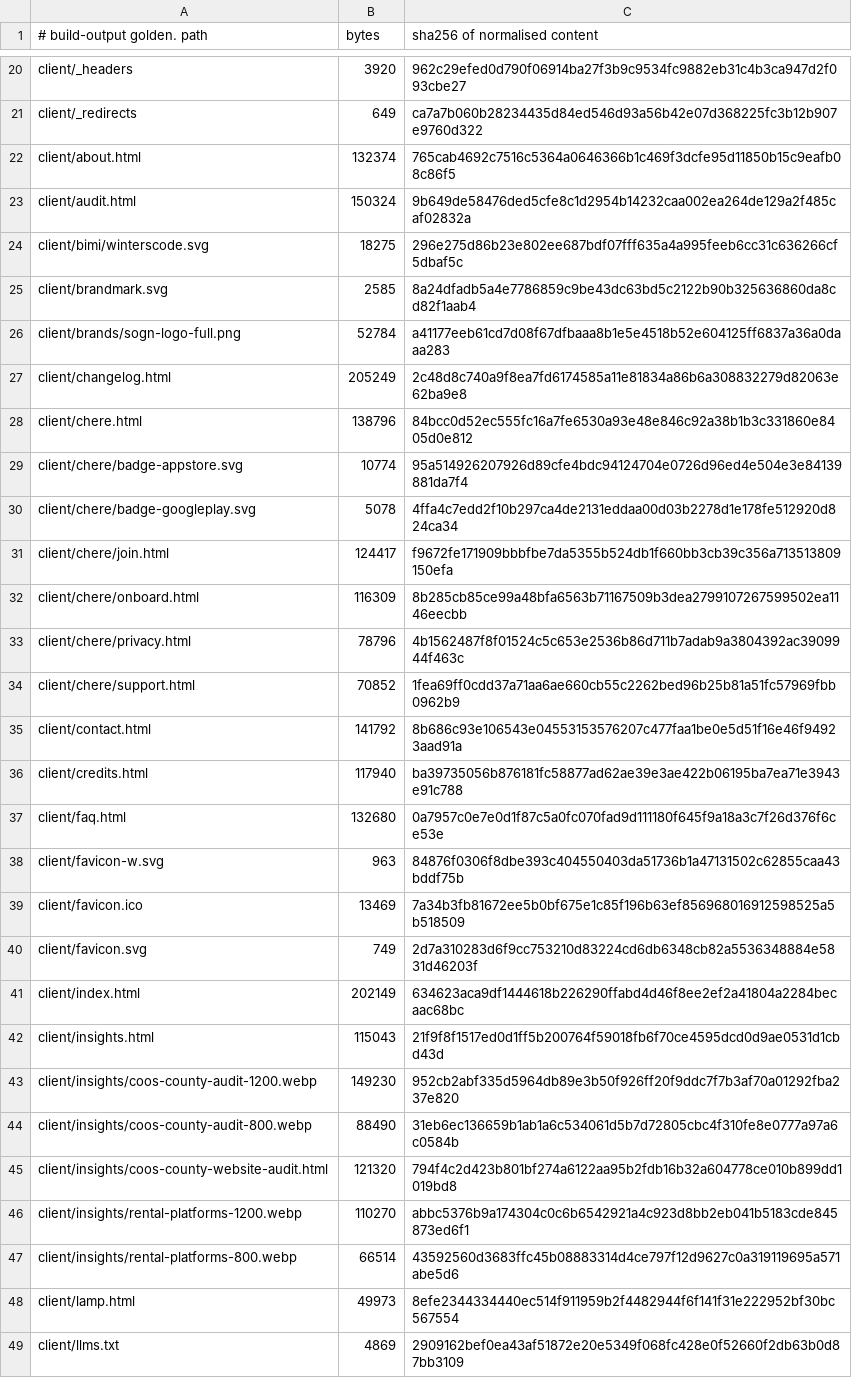
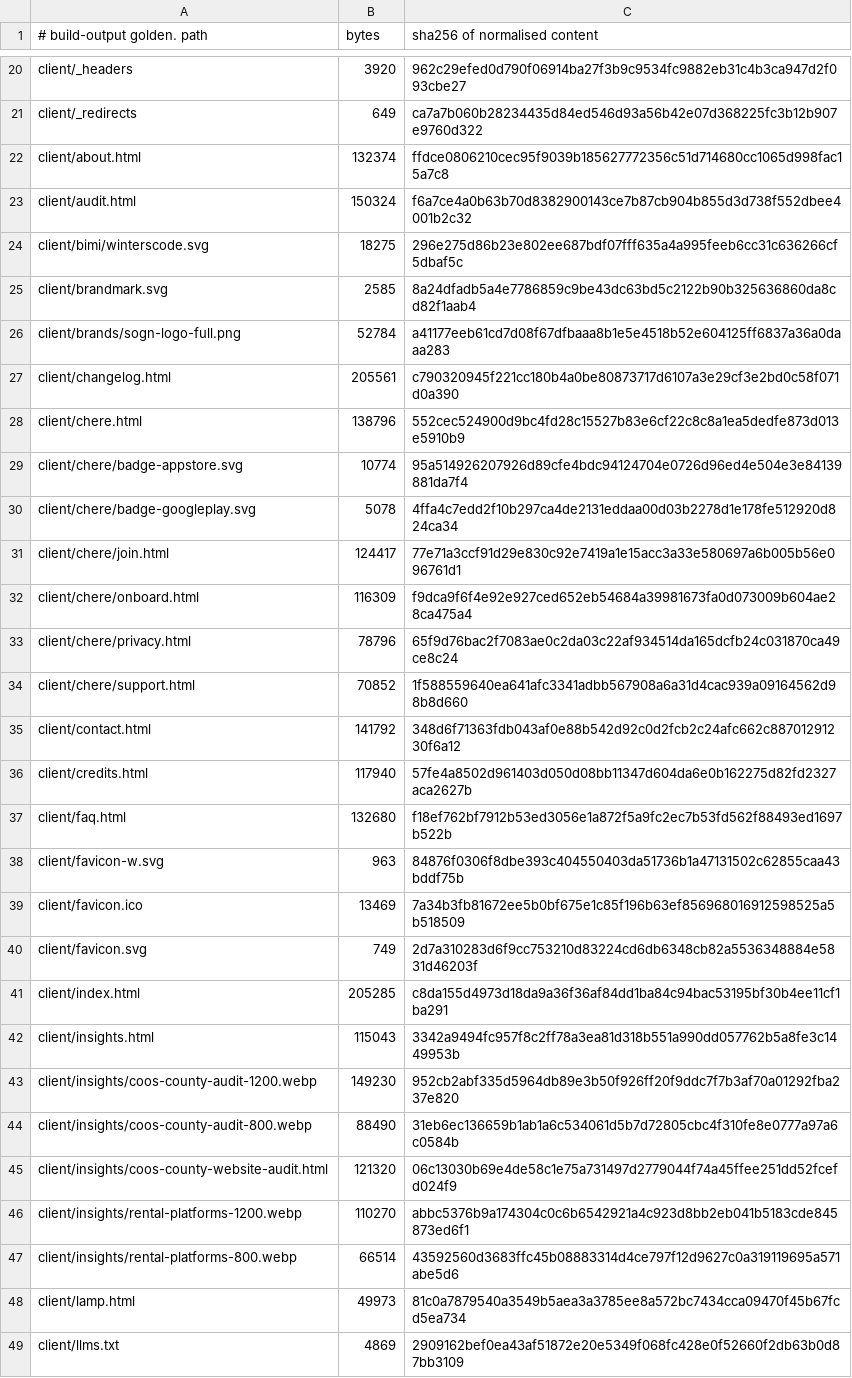
Before and after one commit to Preston2012/winterscode, a TSV file: .goldens/manifest.tsv, drawn as a sheet; only a part is shown, gaps mark what is left out; the diff covers the shown part only.

```diff
--- a/.goldens/manifest.tsv
+++ b/.goldens/manifest.tsv
@@ -21,4 +21,4 @@ client/_headers	3920	962c29efed0d790f06914ba27f3b9c9534fc9882eb31c4b3ca947d2f093
 client/_redirects	649	ca7a7b060b28234435d84ed546d93a56b42e07d368225fc3b12b907e9760d322
-client/about.html	132374	765cab4692c7516c5364a0646366b1c469f3dcfe95d11850b15c9eafb08c86f5
-client/audit.html	150324	9b649de58476ded5cfe8c1d2954b14232caa002ea264de129a2f485caf02832a
+client/about.html	132374	ffdce0806210cec95f9039b185627772356c51d714680cc1065d998fac15a7c8
+client/audit.html	150324	f6a7ce4a0b63b70d8382900143ce7b87cb904b855d3d738f552dbee4001b2c32
 client/bimi/winterscode.svg	18275	296e275d86b23e802ee687bdf07fff635a4a995feeb6cc31c636266cf5dbaf5c
@@ -26,13 +26,13 @@ client/brandmark.svg	2585	8a24dfadb5a4e7786859c9be43dc63bd5c2122b90b325636860da8
 client/brands/sogn-logo-full.png	52784	a41177eeb61cd7d08f67dfbaaa8b1e5e4518b52e604125ff6837a36a0daaa283
-client/changelog.html	205249	2c48d8c740a9f8ea7fd6174585a11e81834a86b6a308832279d82063e62ba9e8
-client/chere.html	138796	84bcc0d52ec555fc16a7fe6530a93e48e846c92a38b1b3c331860e8405d0e812
+client/changelog.html	205561	c790320945f221cc180b4a0be80873717d6107a3e29cf3e2bd0c58f071d0a390
+client/chere.html	138796	552cec524900d9bc4fd28c15527b83e6cf22c8c8a1ea5dedfe873d013e5910b9
 client/chere/badge-appstore.svg	10774	95a514926207926d89cfe4bdc94124704e0726d96ed4e504e3e84139881da7f4
 client/chere/badge-googleplay.svg	5078	4ffa4c7edd2f10b297ca4de2131eddaa00d03b2278d1e178fe512920d824ca34
-client/chere/join.html	124417	f9672fe171909bbbfbe7da5355b524db1f660bb3cb39c356a713513809150efa
-client/chere/onboard.html	116309	8b285cb85ce99a48bfa6563b71167509b3dea2799107267599502ea1146eecbb
-client/chere/privacy.html	78796	4b1562487f8f01524c5c653e2536b86d711b7adab9a3804392ac3909944f463c
-client/chere/support.html	70852	1fea69ff0cdd37a71aa6ae660cb55c2262bed96b25b81a51fc57969fbb0962b9
-client/contact.html	141792	8b686c93e106543e04553153576207c477faa1be0e5d51f16e46f94923aad91a
-client/credits.html	117940	ba39735056b876181fc58877ad62ae39e3ae422b06195ba7ea71e3943e91c788
-client/faq.html	132680	0a7957c0e7e0d1f87c5a0fc070fad9d111180f645f9a18a3c7f26d376f6ce53e
+client/chere/join.html	124417	77e71a3ccf91d29e830c92e7419a1e15acc3a33e580697a6b005b56e096761d1
+client/chere/onboard.html	116309	f9dca9f6f4e92e927ced652eb54684a39981673fa0d073009b604ae28ca475a4
+client/chere/privacy.html	78796	65f9d76bac2f7083ae0c2da03c22af934514da165dcfb24c031870ca49ce8c24
+client/chere/support.html	70852	1f588559640ea641afc3341adbb567908a6a31d4cac939a09164562d98b8d660
+client/contact.html	141792	348d6f71363fdb043af0e88b542d92c0d2fcb2c24afc662c88701291230f6a12
+client/credits.html	117940	57fe4a8502d961403d050d08bb11347d604da6e0b162275d82fd2327aca2627b
+client/faq.html	132680	f18ef762bf7912b53ed3056e1a872f5a9fc2ec7b53fd562f88493ed1697b522b
 client/favicon-w.svg	963	84876f0306f8dbe393c404550403da51736b1a47131502c62855caa43bddf75b
@@ -40,10 +40,10 @@ client/favicon.ico	13469	7a34b3fb81672ee5b0bf675e1c85f196b63ef856968016912598525
 client/favicon.svg	749	2d7a310283d6f9cc753210d83224cd6db6348cb82a5536348884e5831d46203f
-client/index.html	202149	634623aca9df1444618b226290ffabd4d46f8ee2ef2a41804a2284becaac68bc
-client/insights.html	115043	21f9f8f1517ed0d1ff5b200764f59018fb6f70ce4595dcd0d9ae0531d1cbd43d
+client/index.html	205285	c8da155d4973d18da9a36f36af84dd1ba84c94bac53195bf30b4ee11cf1ba291
+client/insights.html	115043	3342a9494fc957f8c2ff78a3ea81d318b551a990dd057762b5a8fe3c1449953b
 client/insights/coos-county-audit-1200.webp	149230	952cb2abf335d5964db89e3b50f926ff20f9ddc7f7b3af70a01292fba237e820
 client/insights/coos-county-audit-800.webp	88490	31eb6ec136659b1ab1a6c534061d5b7d72805cbc4f310fe8e0777a97a6c0584b
-client/insights/coos-county-website-audit.html	121320	794f4c2d423b801bf274a6122aa95b2fdb16b32a604778ce010b899dd1019bd8
+client/insights/coos-county-website-audit.html	121320	06c13030b69e4de58c1e75a731497d2779044f74a45ffee251dd52fcefd024f9
 client/insights/rental-platforms-1200.webp	110270	abbc5376b9a174304c0c6b6542921a4c923d8bb2eb041b5183cde845873ed6f1
 client/insights/rental-platforms-800.webp	66514	43592560d3683ffc45b08883314d4ce797f12d9627c0a319119695a571abe5d6
-client/lamp.html	49973	8efe2344334440ec514f911959b2f4482944f6f141f31e222952bf30bc567554
+client/lamp.html	49973	81c0a7879540a3549b5aea3a3785ee8a572bc7434cca09470f45b67fcd5ea734
 client/llms.txt	4869	2909162bef0ea43af51872e20e5349f068fc428e0f52660f2db63b0d87bb3109
```
Also changed, not shown: 5 added rows, 2 removed rows and 38 edited cells elsewhere in this file.
